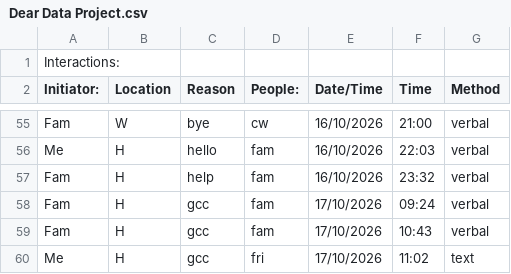
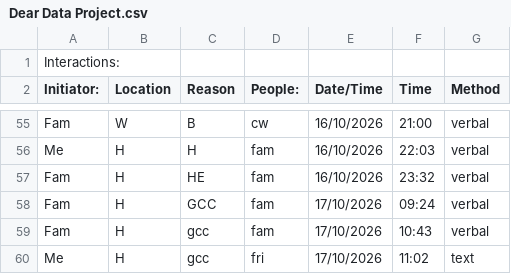
Before and after one commit to Kasr2545/Dear_Data_100_Project, a CSV file: Dear Data Project.csv, drawn as a sheet; only a part is shown, gaps mark what is left out; the diff covers the shown part only; the diff names each change by its address in the sheet, - before the commit and + after, or states it on an @@ line.

Commit message:
3-58 items changed for 3rd column: Reason
CSV FILE:
Changed Food Reasosn to F.

README.md:
Added 'Food - F'.README.md
Changed Help to HE.
Reminder - R
Work - W

```diff
--- a/Dear Data Project.csv
+++ b/Dear Data Project.csv
-C55 (Reason): bye
+C55 (Reason): B
-C56 (Reason): hello
+C56 (Reason): H
-C57 (Reason): help
+C57 (Reason): HE
-C58 (Reason): gcc
+C58 (Reason): GCC
```
Also changed, not shown: 52 edited cells elsewhere in this file, 1 other file.
